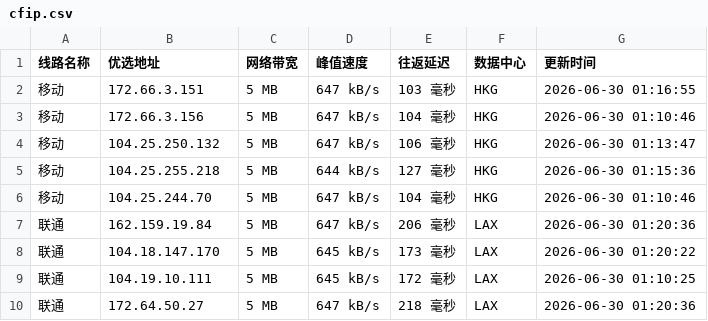
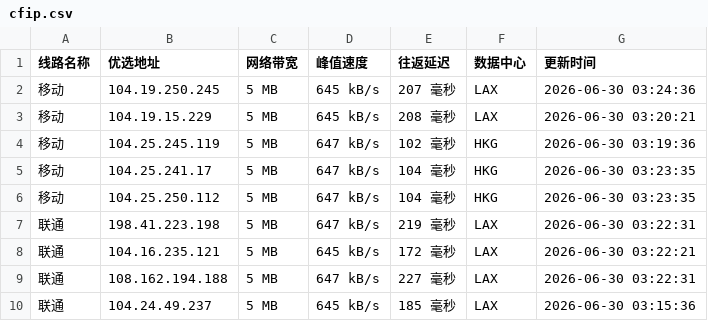
Before and after one commit to 748171997rui-afk/cfipyx, a CSV file: cfip.csv, drawn as a sheet; only a part is shown; the diff covers the shown part only.

```diff
--- a/cfip.csv
+++ b/cfip.csv
@@ -1,10 +1,10 @@
 线路名称,优选地址,网络带宽,峰值速度,往返延迟,数据中心,更新时间
-移动,172.66.3.151,5 MB,647 kB/s,103 毫秒,HKG,2026-06-30 01:16:55
-移动,172.66.3.156,5 MB,647 kB/s,104 毫秒,HKG,2026-06-30 01:10:46
-移动,104.25.250.132,5 MB,647 kB/s,106 毫秒,HKG,2026-06-30 01:13:47
-移动,104.25.255.218,5 MB,644 kB/s,127 毫秒,HKG,2026-06-30 01:15:36
-移动,104.25.244.70,5 MB,647 kB/s,104 毫秒,HKG,2026-06-30 01:10:46
-联通,162.159.19.84,5 MB,647 kB/s,206 毫秒,LAX,2026-06-30 01:20:36
-联通,104.18.147.170,5 MB,645 kB/s,173 毫秒,LAX,2026-06-30 01:20:22
-联通,104.19.10.111,5 MB,645 kB/s,172 毫秒,LAX,2026-06-30 01:10:25
-联通,172.64.50.27,5 MB,647 kB/s,218 毫秒,LAX,2026-06-30 01:20:36
+移动,104.19.250.245,5 MB,645 kB/s,207 毫秒,LAX,2026-06-30 03:24:36
+移动,104.19.15.229,5 MB,645 kB/s,208 毫秒,LAX,2026-06-30 03:20:21
+移动,104.25.245.119,5 MB,647 kB/s,102 毫秒,HKG,2026-06-30 03:19:36
+移动,104.25.241.17,5 MB,647 kB/s,104 毫秒,HKG,2026-06-30 03:23:35
+移动,104.25.250.112,5 MB,647 kB/s,104 毫秒,HKG,2026-06-30 03:23:35
+联通,198.41.223.198,5 MB,647 kB/s,219 毫秒,LAX,2026-06-30 03:22:31
+联通,104.16.235.121,5 MB,645 kB/s,172 毫秒,LAX,2026-06-30 03:22:21
+联通,108.162.194.188,5 MB,647 kB/s,227 毫秒,LAX,2026-06-30 03:22:31
+联通,104.24.49.237,5 MB,645 kB/s,185 毫秒,LAX,2026-06-30 03:15:36
```
Also changed, not shown: 19 edited cells elsewhere in this file, 1 other file.
